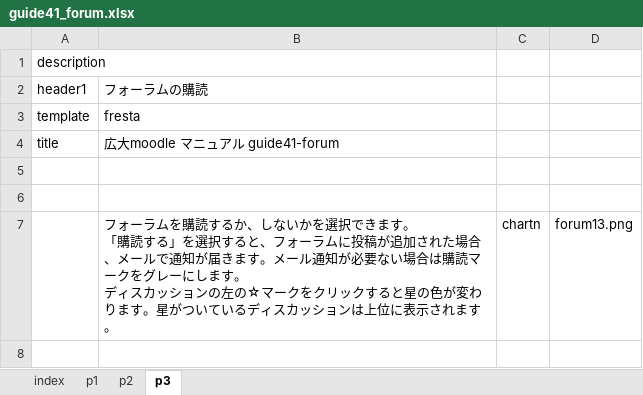
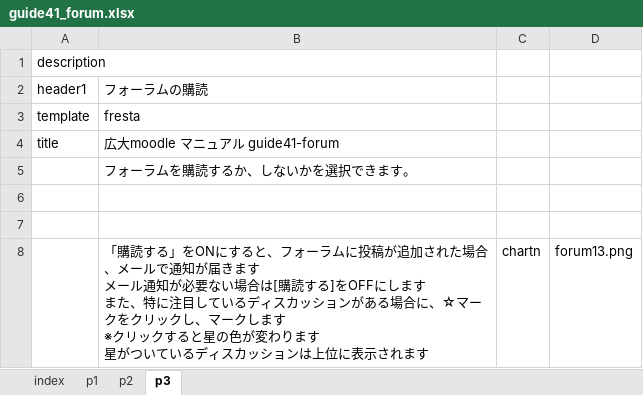
Before and after one commit to imc-lms-adm/support-vle-man, an Excel workbook: guide41_forum.xlsx, sheet p3, drawn as a sheet; values as stored, in another font and other column widths than the file's, no borders; addresses are those after the commit; ↵ is a line break in a cell; the diff names each change by its address in the sheet, - before the commit and + after, or states it on an @@ line.

```diff
--- a/guide41_forum.xlsx (sheet p3)
+++ b/guide41_forum.xlsx (sheet p3)
+row 5:  | フォーラムを購読するか、しないかを選択できます。
-B8: フォーラムを購読するか、しないかを選択できます。 ↵ 「購読する」を選択すると、フォーラムに投稿が追加された場合、メールで通知が届きます。メール通知が必要ない場合は購読マークをグレーにします。 ↵ ディスカッションの左の☆マークをクリックすると星の色が変わります。星がついているディスカッションは上位に表示されます。
+B8: 「購読する」をONにすると、フォーラムに投稿が追加された場合、メールで通知が届きます ↵ メール通知が必要ない場合は[購読する]をOFFにします ↵ また、特に注目しているディスカッションがある場合に、☆マークをクリックし、マークします ↵ ※クリックすると星の色が変わります ↵ 星がついているディスカッションは上位に表示されます
```
Also changed, not shown: sheet p1, sheet p2.
